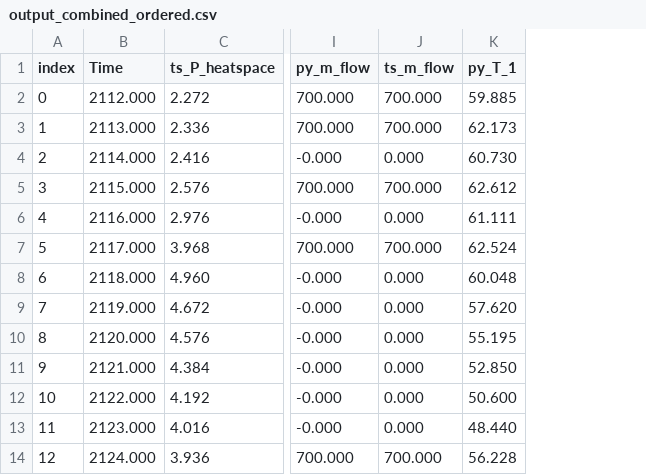
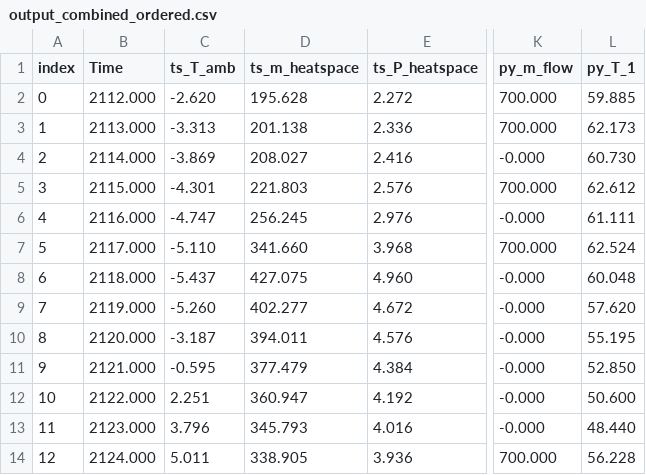
Before and after one commit to choffma8/masterprojektWaermespeicher, a CSV file: Outputs/output_combined_ordered.csv, drawn as a sheet; only a part is shown, gaps mark what is left out; removed rows and columns are numbered as before the commit, all else as after; the diff names each change by its address in the sheet, - before the commit and + after, or states it on an @@ line.

Commit message:
Fix output_combined_ordered

```diff
--- a/Outputs/output_combined_ordered.csv
+++ b/Outputs/output_combined_ordered.csv
+column C (ts_T_amb), rows 2-14: -2.620 | -3.313 | -3.869 | -4.301 | -4.747 | -5.110 | -5.437 | -5.260 | -3.187 | -0.595 | 2.251 | 3.796 | 5.011
+column D (ts_m_heatspace), rows 2-14: 195.628 | 201.138 | 208.027 | 221.803 | 256.245 | 341.660 | 427.075 | 402.277 | 394.011 | 377.479 | 360.947 | 345.793 | 338.905
-column J (ts_m_flow), rows 2-14: 700.000 | 700.000 | 0.000 | 700.000 | 0.000 | 700.000 | 0.000 | 0.000 | 0.000 | 0.000 | 0.000 | 0.000 | 700.000
```
Also changed, not shown: 1 other file.
